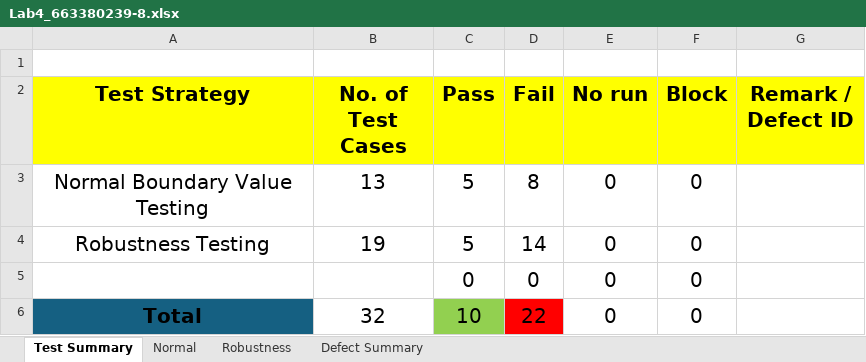
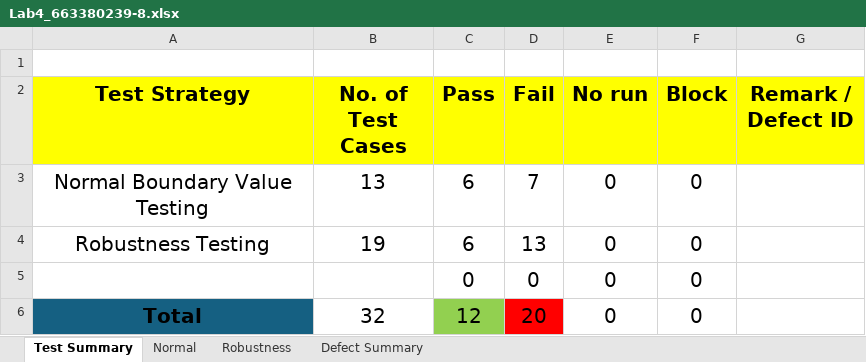
Before and after one commit to SupawitSaktavin/SQA_lab4, an Excel workbook: Lab4_663380239-8.xlsx, sheet Test Summary, drawn as a sheet; values as stored, in another font and other column widths than the file's, no borders; the diff names each change by its address in the sheet, - before the commit and + after, or states it on an @@ line.

```diff
--- a/Lab4_663380239-8.xlsx (sheet Test Summary)
+++ b/Lab4_663380239-8.xlsx (sheet Test Summary)
-C3:C4 (Pass): 5
+C3:C4 (Pass): 6
-D3 (Fail): 8
+D3 (Fail): 7
-D4 (Fail): 14
+D4 (Fail): 13
-C6 (Pass): 10
+C6 (Pass): 12
-D6 (Fail): 22
+D6 (Fail): 20
```
Also changed, not shown: sheet Defect Summary, sheet Robustness, sheet Normal, 6 other files.
